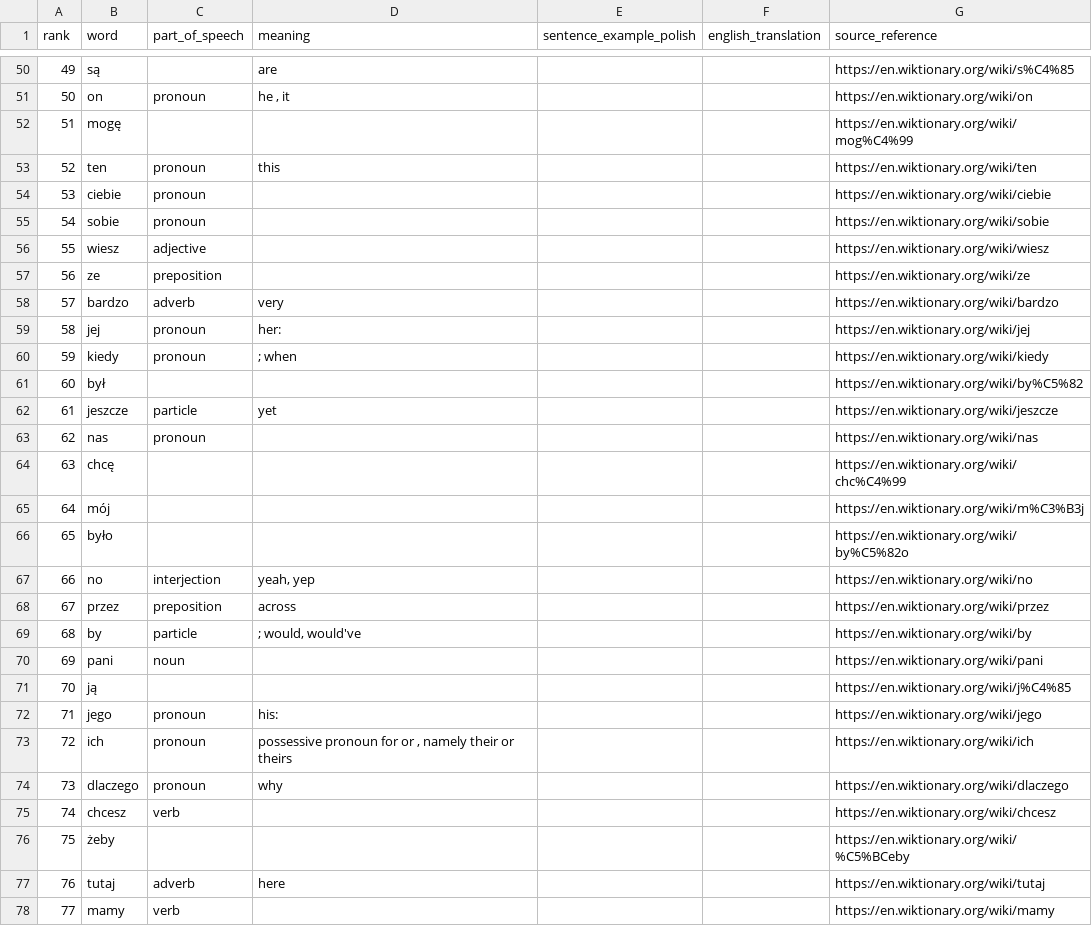
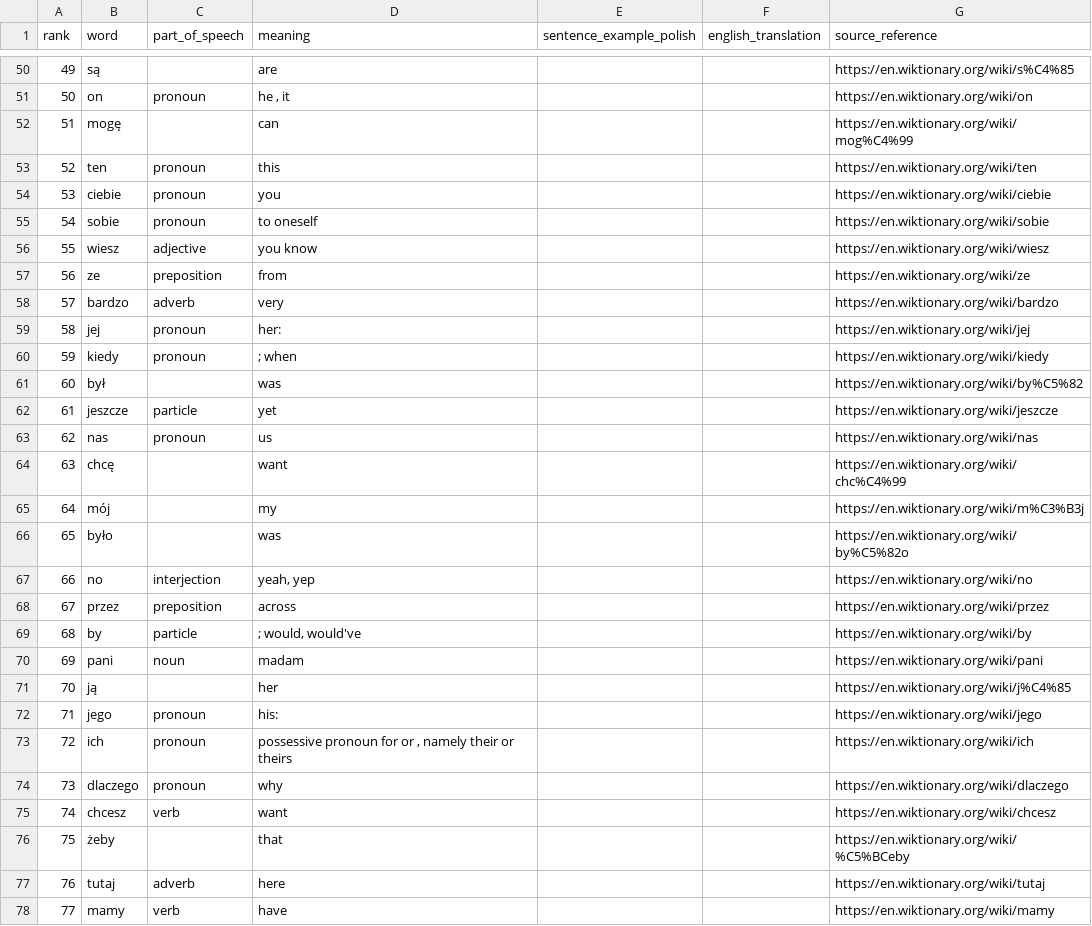
Before and after one commit to 64BitAsura/Polish-top-3000-words, a CSV file: polish_top_3000_words.csv, drawn as a sheet; only a part is shown, gaps mark what is left out; the diff covers the shown part only.

```diff
--- a/polish_top_3000_words.csv
+++ b/polish_top_3000_words.csv
@@ -51,8 +51,8 @@ rank,word,part_of_speech,meaning,sentence_example_polish,english_translation,sou
 50,on,pronoun,"he , it",,,https://en.wiktionary.org/wiki/on
-51,mogę,,,,,https://en.wiktionary.org/wiki/mog%C4%99
+51,mogę,,can,,,https://en.wiktionary.org/wiki/mog%C4%99
 52,ten,pronoun,this,,,https://en.wiktionary.org/wiki/ten
-53,ciebie,pronoun,,,,https://en.wiktionary.org/wiki/ciebie
-54,sobie,pronoun,,,,https://en.wiktionary.org/wiki/sobie
-55,wiesz,adjective,,,,https://en.wiktionary.org/wiki/wiesz
-56,ze,preposition,,,,https://en.wiktionary.org/wiki/ze
+53,ciebie,pronoun,you,,,https://en.wiktionary.org/wiki/ciebie
+54,sobie,pronoun,to oneself,,,https://en.wiktionary.org/wiki/sobie
+55,wiesz,adjective,you know,,,https://en.wiktionary.org/wiki/wiesz
+56,ze,preposition,from,,,https://en.wiktionary.org/wiki/ze
 57,bardzo,adverb,very,,,https://en.wiktionary.org/wiki/bardzo
@@ -60,8 +60,8 @@ rank,word,part_of_speech,meaning,sentence_example_polish,english_translation,sou
 59,kiedy,pronoun,; when,,,https://en.wiktionary.org/wiki/kiedy
-60,był,,,,,https://en.wiktionary.org/wiki/by%C5%82
+60,był,,was,,,https://en.wiktionary.org/wiki/by%C5%82
 61,jeszcze,particle,yet,,,https://en.wiktionary.org/wiki/jeszcze
-62,nas,pronoun,,,,https://en.wiktionary.org/wiki/nas
-63,chcę,,,,,https://en.wiktionary.org/wiki/chc%C4%99
-64,mój,,,,,https://en.wiktionary.org/wiki/m%C3%B3j
-65,było,,,,,https://en.wiktionary.org/wiki/by%C5%82o
+62,nas,pronoun,us,,,https://en.wiktionary.org/wiki/nas
+63,chcę,,want,,,https://en.wiktionary.org/wiki/chc%C4%99
+64,mój,,my,,,https://en.wiktionary.org/wiki/m%C3%B3j
+65,było,,was,,,https://en.wiktionary.org/wiki/by%C5%82o
 66,no,interjection,"yeah, yep",,,https://en.wiktionary.org/wiki/no
@@ -69,4 +69,4 @@ rank,word,part_of_speech,meaning,sentence_example_polish,english_translation,sou
 68,by,particle,"; would, would've",,,https://en.wiktionary.org/wiki/by
-69,pani,noun,,,,https://en.wiktionary.org/wiki/pani
-70,ją,,,,,https://en.wiktionary.org/wiki/j%C4%85
+69,pani,noun,madam,,,https://en.wiktionary.org/wiki/pani
+70,ją,,her,,,https://en.wiktionary.org/wiki/j%C4%85
 71,jego,pronoun,his:,,,https://en.wiktionary.org/wiki/jego
@@ -74,5 +74,5 @@ rank,word,part_of_speech,meaning,sentence_example_polish,english_translation,sou
 73,dlaczego,pronoun,why,,,https://en.wiktionary.org/wiki/dlaczego
-74,chcesz,verb,,,,https://en.wiktionary.org/wiki/chcesz
-75,żeby,,,,,https://en.wiktionary.org/wiki/%C5%BCeby
+74,chcesz,verb,want,,,https://en.wiktionary.org/wiki/chcesz
+75,żeby,,that,,,https://en.wiktionary.org/wiki/%C5%BCeby
 76,tutaj,adverb,here,,,https://en.wiktionary.org/wiki/tutaj
-77,mamy,verb,,,,https://en.wiktionary.org/wiki/mamy
+77,mamy,verb,have,,,https://en.wiktionary.org/wiki/mamy
```
Also changed, not shown: 61 edited cells elsewhere in this file.
